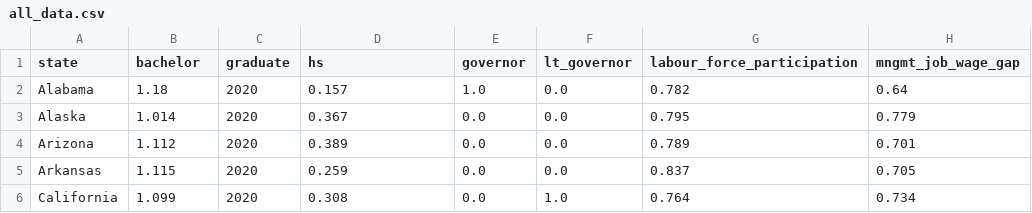
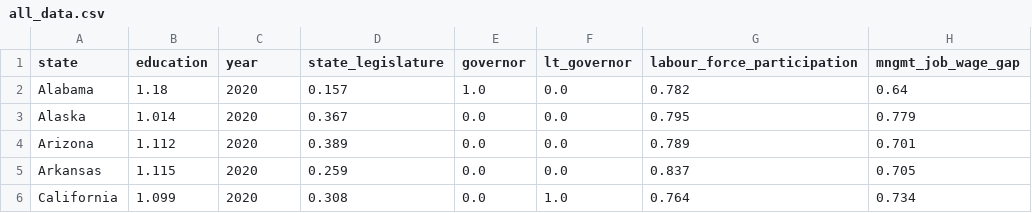
Before and after one commit to macs30122-winter23/final-project-233-not-found, a CSV file: all_data.csv, drawn as a sheet; only a part is shown; the diff names each change by its address in the sheet, - before the commit and + after, or states it on an @@ line.

Commit message:
Add files via upload

```diff
--- a/all_data.csv
+++ b/all_data.csv
-B1: bachelor
+B1: education
-C1: graduate
+C1: year
-D1: hs
+D1: state_legislature
```
